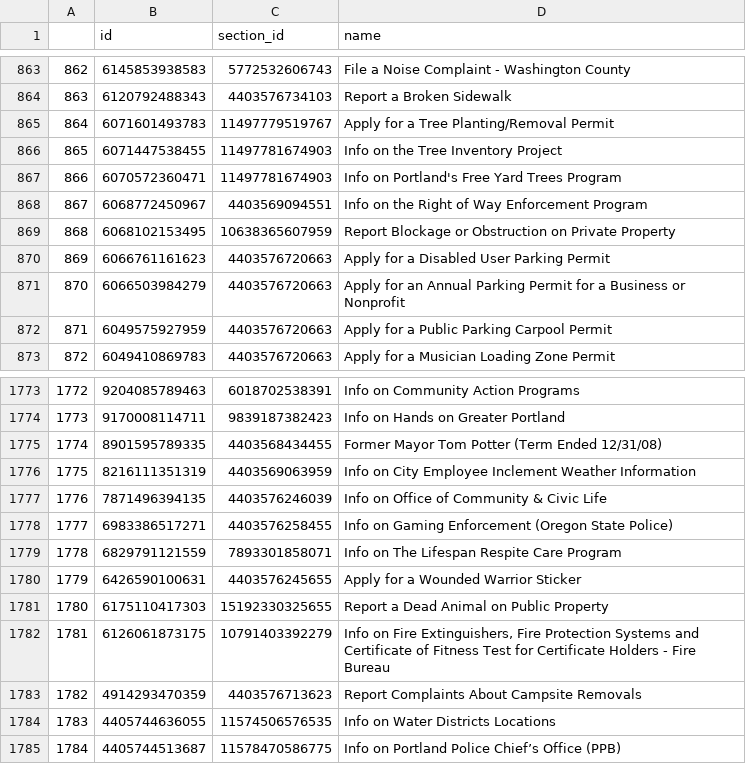
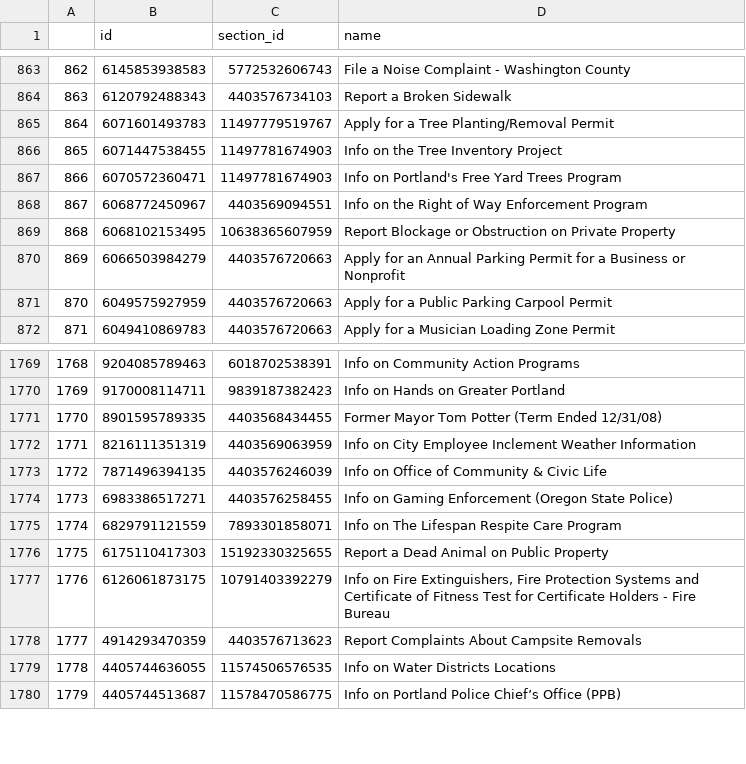
Before and after one commit to eGovPDX/zendesk-data-analysis, a CSV file: data/articles.csv, drawn as a sheet; only a part is shown, gaps mark what is left out; removed rows and columns are numbered as before the commit, all else as after; the diff covers the shown part only; the diff names each change by its address in the sheet, - before the commit and + after, or states it on an @@ line.

```diff
--- a/data/articles.csv
+++ b/data/articles.csv
@@ column A renumbered from row 5 down @@
-row 870: 869 | 6066761161623 | 4403576720663 | Apply for a Disabled User Parking Permit
-row 1780: 1779 | 6426590100631 | 4403576245655 | Apply for a Wounded Warrior Sticker
```
Also changed, not shown: 3 added rows, 6 removed rows and 2 edited cells elsewhere in this file.
